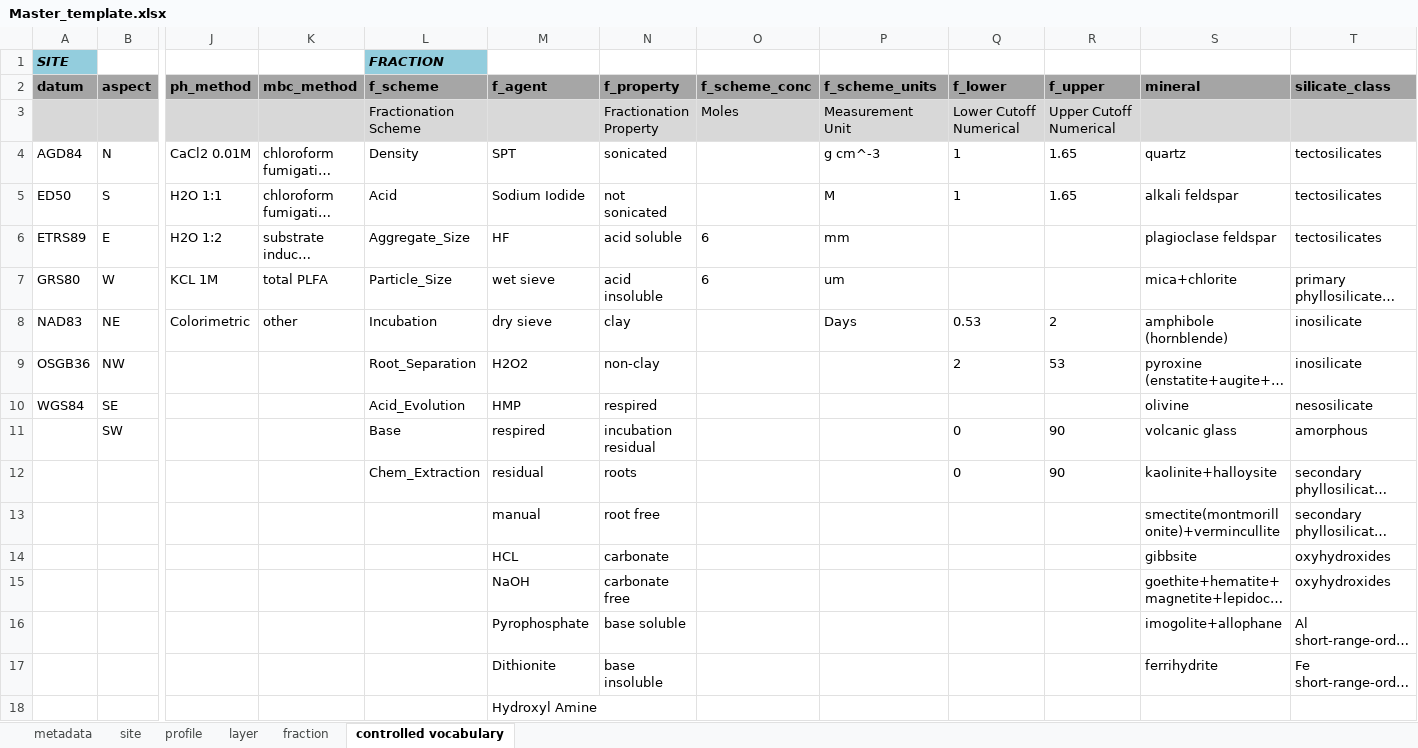
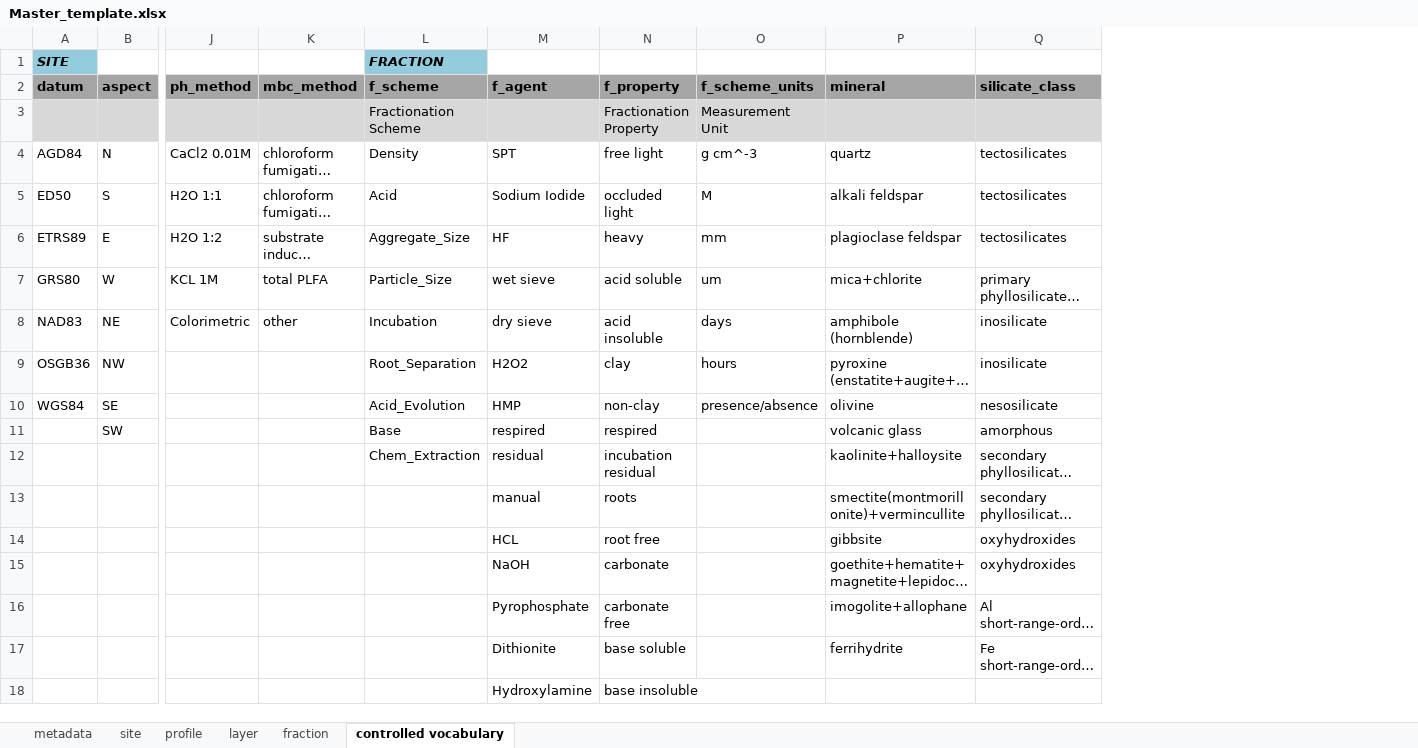
Before and after one commit to powellcenter-soilcarbon/soilcarbon, an Excel workbook: inst/extdata/Master_template.xlsx, sheet controlled vocabulary, drawn as a sheet; only a part is shown, gaps mark what is left out; long unchanged cells end in …; values as stored, in another font and other column widths than the file's, no borders; removed rows and columns are numbered as before the commit, all else as after; rows hold the shown columns only; the diff names each change by its address in the sheet, - before the commit and + after, or states it on an @@ line.

```diff
--- a/inst/extdata/Master_template.xlsx (sheet controlled vocabulary)
+++ b/inst/extdata/Master_template.xlsx (sheet controlled vocabulary)
-column O (f_scheme_conc), rows 3-7: Moles |  |  | 6 | 6
-column Q (f_lower), rows 3-12: Lower Cutoff Numerical | 1 | 1 |  |  | 0.53 | 2 |  | 0 | 0
-column R (f_upper), rows 3-12: Upper Cutoff Numerical | 1.65 | 1.65 |  |  | 2 | 53 |  | 90 | 90
-N4 (f_property): sonicated
+N4 (f_property): free light
-N5 (f_property): not sonicated
+N5 (f_property): occluded light
-N6 (f_property): acid soluble
+N6 (f_property): heavy
-N7 (f_property): acid insoluble
+N7 (f_property): acid soluble
-N8 (f_property): clay
+N8 (f_property): acid insoluble
-O8 (f_scheme_units): Days
+O8 (f_scheme_units): days
-N9 (f_property): non-clay
+N9 (f_property): clay
-O9 (f_scheme_units): (empty)
+O9 (f_scheme_units): hours
-N10 (f_property): respired
+N10 (f_property): non-clay
-O10 (f_scheme_units): (empty)
+O10 (f_scheme_units): presence/absence
-N11 (f_property): incubation residual
+N11 (f_property): respired
-N12 (f_property): roots
+N12 (f_property): incubation residual
-N13 (f_property): root free
+N13 (f_property): roots
-N14 (f_property): carbonate
+N14 (f_property): root free
-N15 (f_property): carbonate free
+N15 (f_property): carbonate
-N16 (f_property): base soluble
+N16 (f_property): carbonate free
-N17 (f_property): base insoluble
+N17 (f_property): base soluble
-row 18:  |  |  |  |  | Hydroxyl Amine
+row 18:  |  |  |  |  | Hydroxylamine | base insoluble
```
Also changed, not shown: 2 other files.
